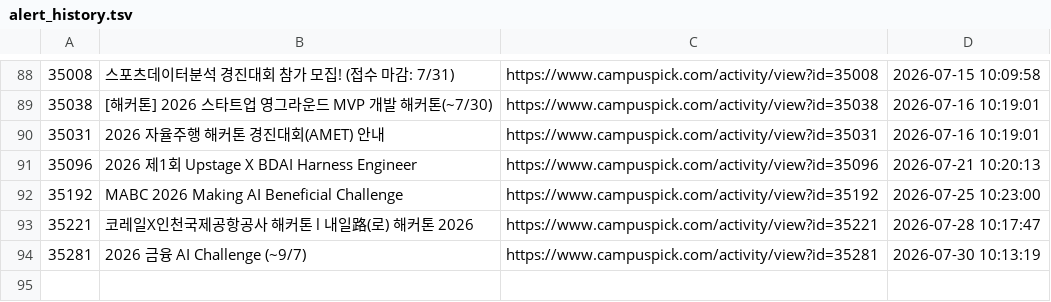
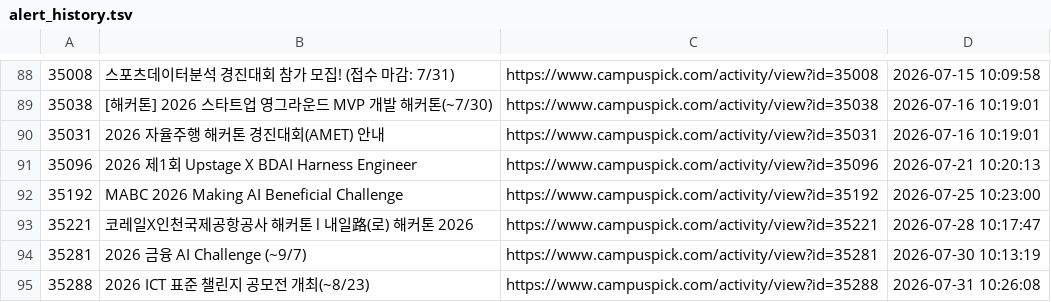
Before and after one commit to jyhyo02/daily-contest-alert, a TSV file: alert_history.tsv, drawn as a sheet; only a part is shown, gaps mark what is left out.

```diff
--- a/alert_history.tsv
+++ b/alert_history.tsv
@@ -94 +94,2 @@
 35281	2026 금융 AI Challenge (~9/7)	https://www.campuspick.com/activity/view?id=35281	2026-07-30 10:13:19
+35288	2026 ICT 표준 챌린지 공모전 개최(~8/23)	https://www.campuspick.com/activity/view?id=35288	2026-07-31 10:26:08
```
Also changed, not shown: 2 other files.
